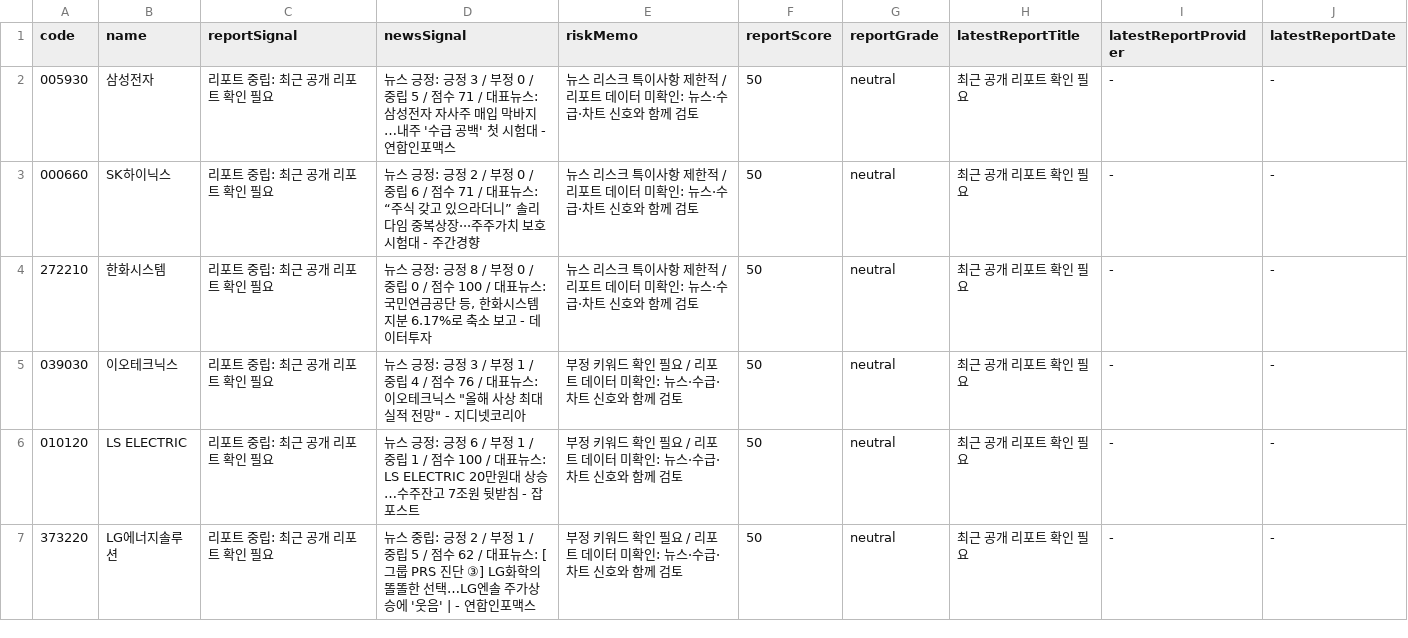
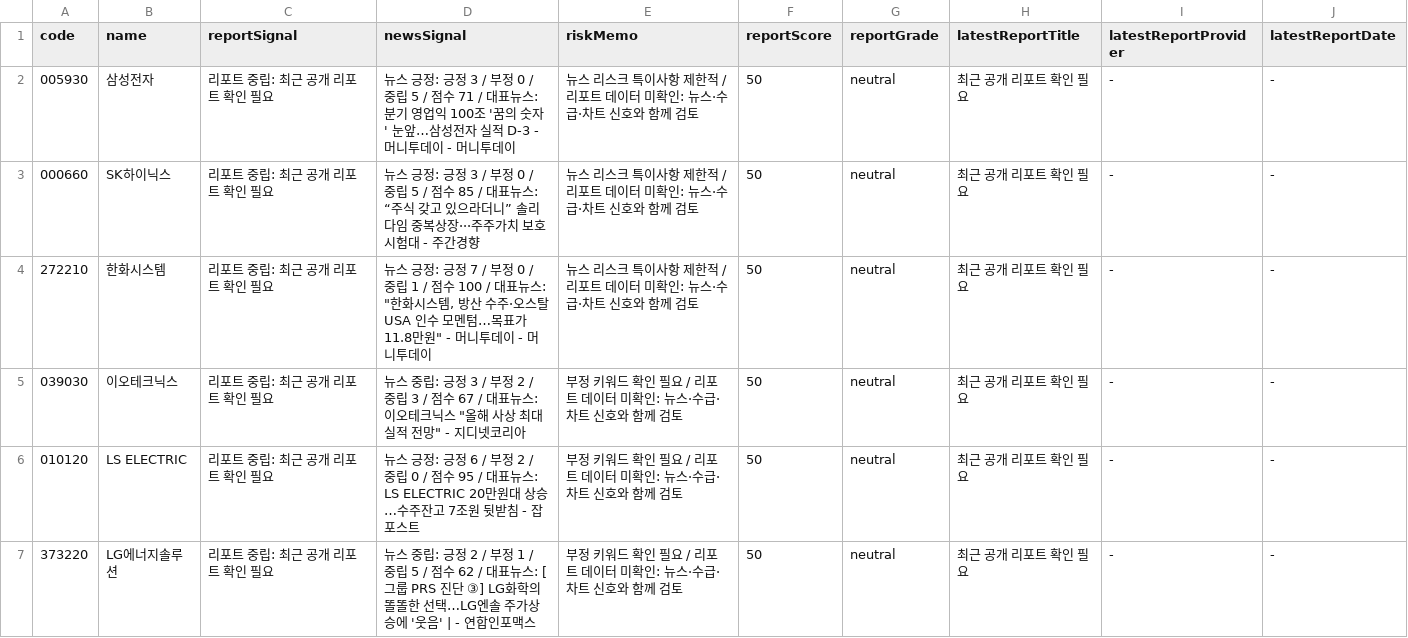
Before and after one commit to babbu28238/investment-json-data, a CSV file: report_hints.csv, drawn as a sheet; only a part is shown; the diff covers the shown part only.

```diff
--- a/report_hints.csv
+++ b/report_hints.csv
@@ -1,7 +1,7 @@
 code,name,reportSignal,newsSignal,riskMemo,reportScore,reportGrade,latestReportTitle,latestReportProvider,latestReportDate
-005930,삼성전자,리포트 중립: 최근 공개 리포트 확인 필요,뉴스 긍정: 긍정 3 / 부정 0 / 중립 5 / 점수 71 / 대표뉴스: 삼성전자 자사주 매입 막바지…내주 '수급 공백' 첫 시험대 - 연합인포맥스,뉴스 리스크 특이사항 제한적 / 리포트 데이터 미확인: 뉴스·수급·차트 신호와 함께 검토,50,neutral,최근 공개 리포트 확인 필요,-,-
-000660,SK하이닉스,리포트 중립: 최근 공개 리포트 확인 필요,뉴스 긍정: 긍정 2 / 부정 0 / 중립 6 / 점수 71 / 대표뉴스: “주식 갖고 있으라더니” 솔리다임 중복상장···주주가치 보호 시험대 - 주간경향,뉴스 리스크 특이사항 제한적 / 리포트 데이터 미확인: 뉴스·수급·차트 신호와 함께 검토,50,neutral,최근 공개 리포트 확인 필요,-,-
-272210,한화시스템,리포트 중립: 최근 공개 리포트 확인 필요,"뉴스 긍정: 긍정 8 / 부정 0 / 중립 0 / 점수 100 / 대표뉴스: 국민연금공단 등, 한화시스템 지분 6.17%로 축소 보고 - 데이터투자",뉴스 리스크 특이사항 제한적 / 리포트 데이터 미확인: 뉴스·수급·차트 신호와 함께 검토,50,neutral,최근 공개 리포트 확인 필요,-,-
-039030,이오테크닉스,리포트 중립: 최근 공개 리포트 확인 필요,"뉴스 긍정: 긍정 3 / 부정 1 / 중립 4 / 점수 76 / 대표뉴스: 이오테크닉스 ""올해 사상 최대 실적 전망"" - 지디넷코리아",부정 키워드 확인 필요 / 리포트 데이터 미확인: 뉴스·수급·차트 신호와 함께 검토,50,neutral,최근 공개 리포트 확인 필요,-,-
-010120,LS ELECTRIC,리포트 중립: 최근 공개 리포트 확인 필요,뉴스 긍정: 긍정 6 / 부정 1 / 중립 1 / 점수 100 / 대표뉴스: LS ELECTRIC 20만원대 상승…수주잔고 7조원 뒷받침 - 잡포스트,부정 키워드 확인 필요 / 리포트 데이터 미확인: 뉴스·수급·차트 신호와 함께 검토,50,neutral,최근 공개 리포트 확인 필요,-,-
+005930,삼성전자,리포트 중립: 최근 공개 리포트 확인 필요,뉴스 긍정: 긍정 3 / 부정 0 / 중립 5 / 점수 71 / 대표뉴스: 분기 영업익 100조 '꿈의 숫자' 눈앞…삼성전자 실적 D-3 - 머니투데이 - 머니투데이,뉴스 리스크 특이사항 제한적 / 리포트 데이터 미확인: 뉴스·수급·차트 신호와 함께 검토,50,neutral,최근 공개 리포트 확인 필요,-,-
+000660,SK하이닉스,리포트 중립: 최근 공개 리포트 확인 필요,뉴스 긍정: 긍정 3 / 부정 0 / 중립 5 / 점수 85 / 대표뉴스: “주식 갖고 있으라더니” 솔리다임 중복상장···주주가치 보호 시험대 - 주간경향,뉴스 리스크 특이사항 제한적 / 리포트 데이터 미확인: 뉴스·수급·차트 신호와 함께 검토,50,neutral,최근 공개 리포트 확인 필요,-,-
+272210,한화시스템,리포트 중립: 최근 공개 리포트 확인 필요,"뉴스 긍정: 긍정 7 / 부정 0 / 중립 1 / 점수 100 / 대표뉴스: ""한화시스템, 방산 수주·오스탈USA 인수 모멘텀…목표가 11.8만원"" - 머니투데이 - 머니투데이",뉴스 리스크 특이사항 제한적 / 리포트 데이터 미확인: 뉴스·수급·차트 신호와 함께 검토,50,neutral,최근 공개 리포트 확인 필요,-,-
+039030,이오테크닉스,리포트 중립: 최근 공개 리포트 확인 필요,"뉴스 중립: 긍정 3 / 부정 2 / 중립 3 / 점수 67 / 대표뉴스: 이오테크닉스 ""올해 사상 최대 실적 전망"" - 지디넷코리아",부정 키워드 확인 필요 / 리포트 데이터 미확인: 뉴스·수급·차트 신호와 함께 검토,50,neutral,최근 공개 리포트 확인 필요,-,-
+010120,LS ELECTRIC,리포트 중립: 최근 공개 리포트 확인 필요,뉴스 긍정: 긍정 6 / 부정 2 / 중립 0 / 점수 95 / 대표뉴스: LS ELECTRIC 20만원대 상승…수주잔고 7조원 뒷받침 - 잡포스트,부정 키워드 확인 필요 / 리포트 데이터 미확인: 뉴스·수급·차트 신호와 함께 검토,50,neutral,최근 공개 리포트 확인 필요,-,-
 373220,LG에너지솔루션,리포트 중립: 최근 공개 리포트 확인 필요,뉴스 중립: 긍정 2 / 부정 1 / 중립 5 / 점수 62 / 대표뉴스: [그룹 PRS 진단 ③] LG화학의 똘똘한 선택…LG엔솔 주가상승에 '웃음' | - 연합인포맥스,부정 키워드 확인 필요 / 리포트 데이터 미확인: 뉴스·수급·차트 신호와 함께 검토,50,neutral,최근 공개 리포트 확인 필요,-,-
```
Also changed, not shown: 6 edited cells elsewhere in this file, 28 other files.
